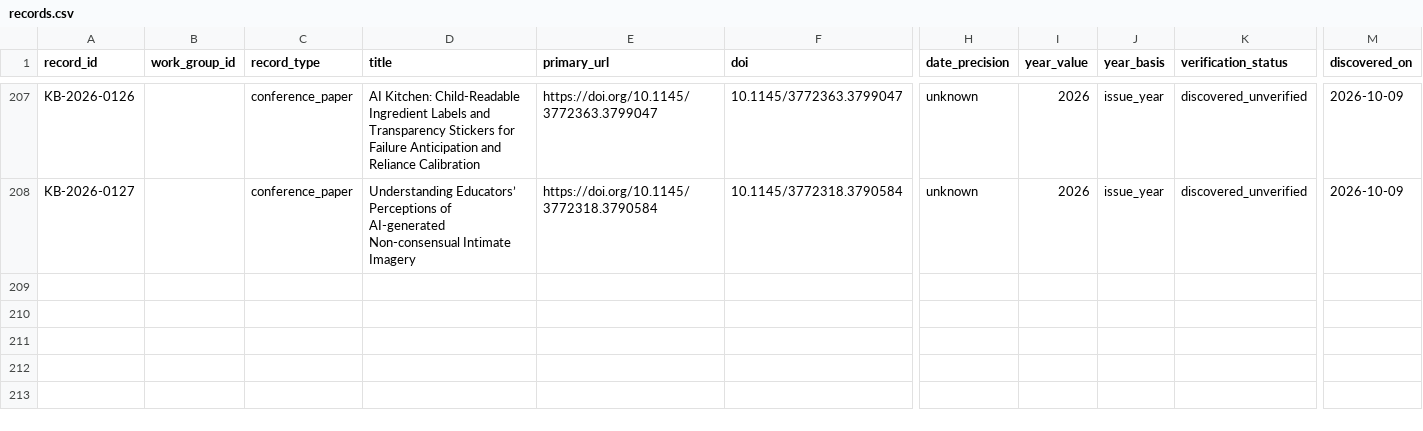
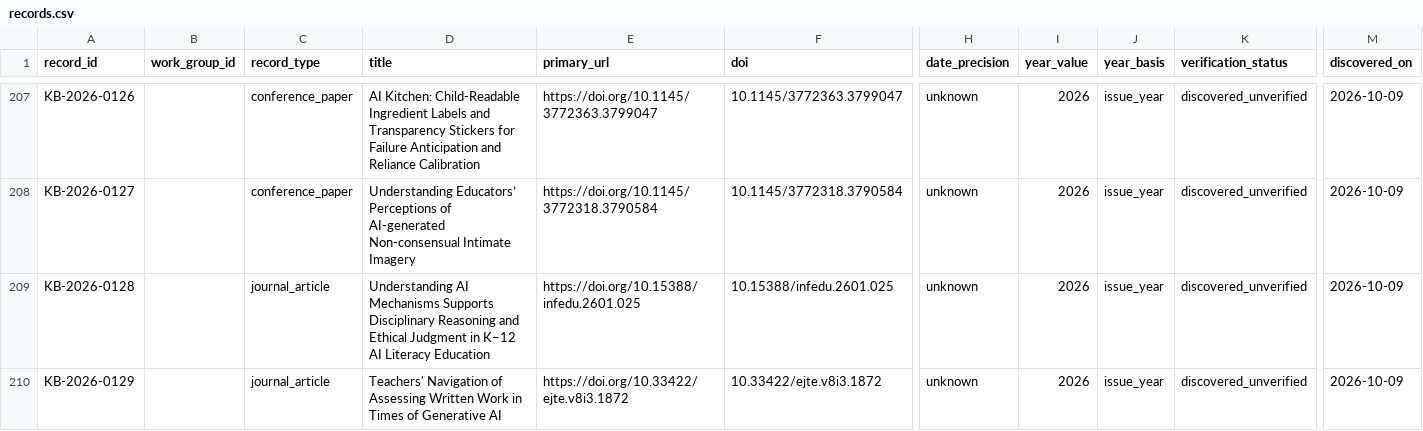
Before and after one commit to jhchenmooc/k12-ai-literacy-report, a CSV file: research/knowledge-base/data/records.csv, drawn as a sheet; only a part is shown, gaps mark what is left out; rows hold the shown columns only; the diff names each change by its address in the sheet, - before the commit and + after, or states it on an @@ line.

```diff
--- a/research/knowledge-base/data/records.csv
+++ b/research/knowledge-base/data/records.csv
+row 209: KB-2026-0128 |  | journal_article | Understanding AI Mechanisms Supports Disciplinary Reasoning and Ethical Judgment in K–12 AI Literacy Education | https://doi.org/10.15388/infedu.2601.025 | 10.15388/infedu.2601.025 | unknown | 2026 | issue_year | discovered_unverified | 2026-10-09
+row 210: KB-2026-0129 |  | journal_article | Teachers' Navigation of Assessing Written Work in Times of Generative AI | https://doi.org/10.33422/ejte.v8i3.1872 | 10.33422/ejte.v8i3.1872 | unknown | 2026 | issue_year | discovered_unverified | 2026-10-09
```
Also changed, not shown: research/knowledge-base/data/relations.csv, 8 other files.
